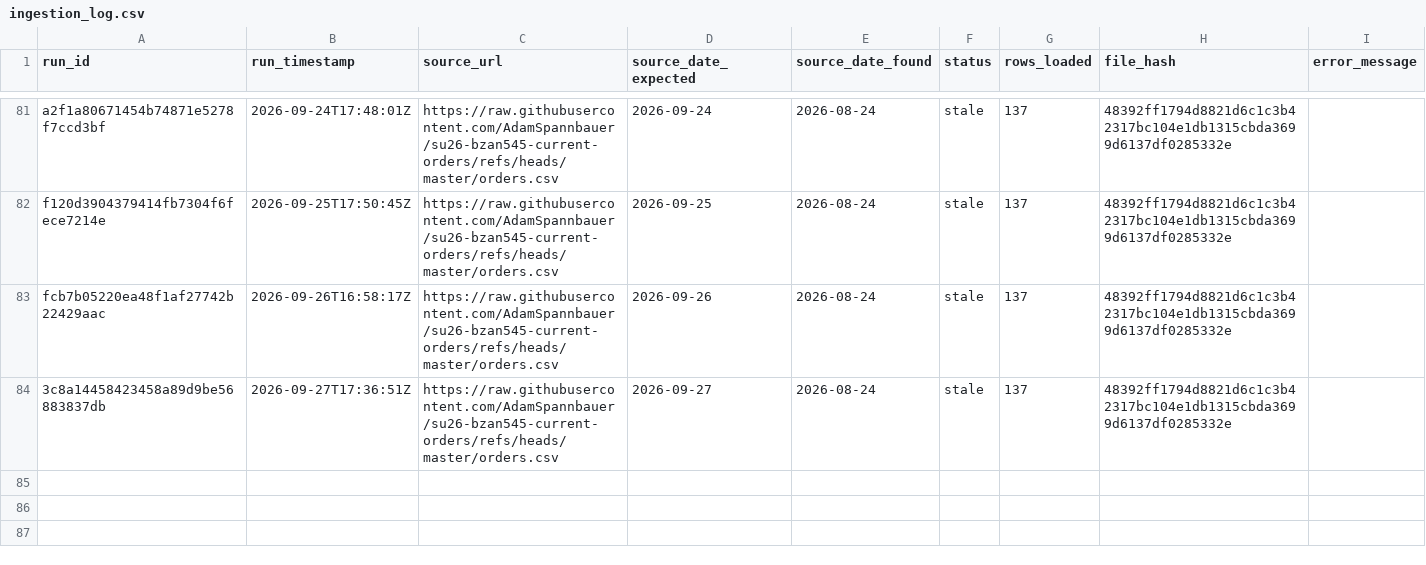
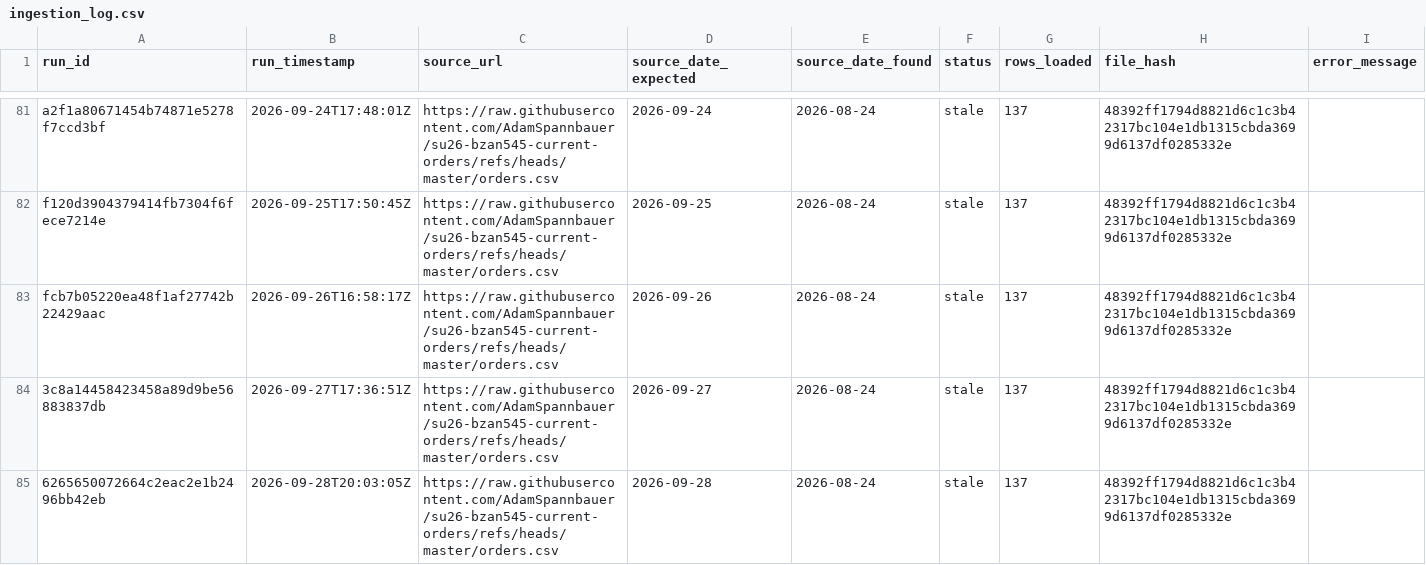
Before and after one commit to AkyuzBurhan/rocky-top-data-pipeline, a CSV file: data/ingestion_log.csv, drawn as a sheet; only a part is shown, gaps mark what is left out; the diff names each change by its address in the sheet, - before the commit and + after, or states it on an @@ line.

```diff
--- a/data/ingestion_log.csv
+++ b/data/ingestion_log.csv
+row 85: 6265650072664c2eac2e1b2496bb42eb | 2026-09-28T20:03:05Z | https://raw.githubusercontent.com/AdamSpannbauer/su26-bzan545-current-orders/refs/heads/master/orders.csv | 2026-09-28 | 2026-08-24 | stale | 137 | 48392ff1794d8821d6c1c3b42317bc104e1db1315cbda3699d6137df0285332e
```
Also changed, not shown: 1 other file.
